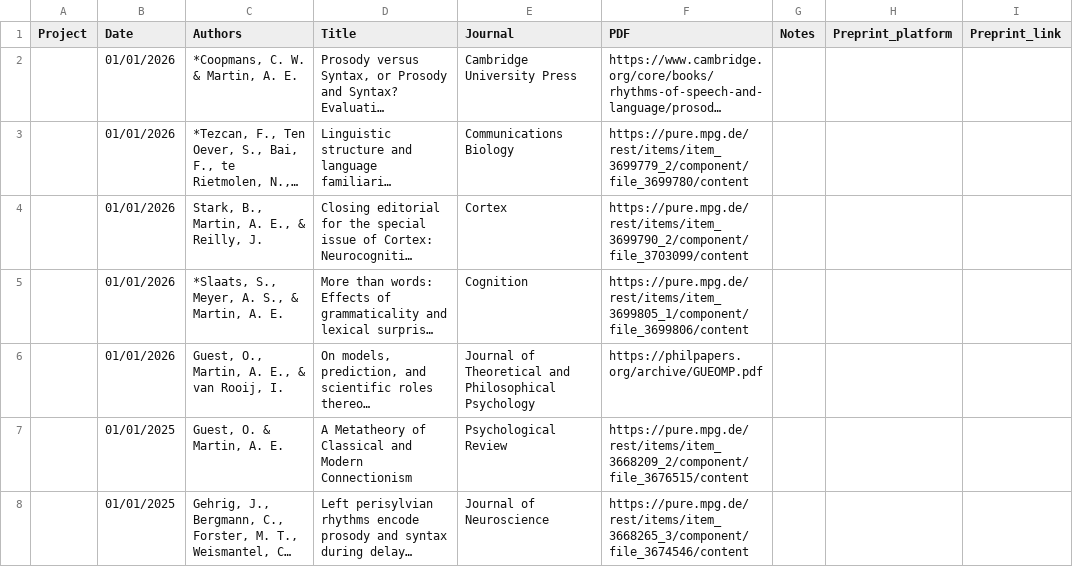
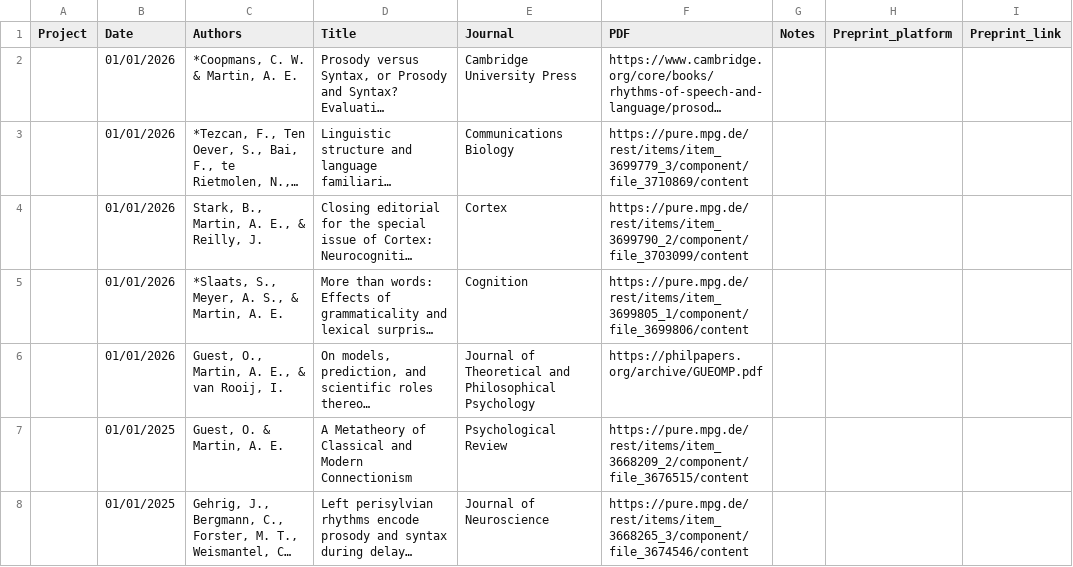
Before and after one commit to lacns/lacns.github.io, a CSV file: _data/pubs.csv, drawn as a sheet; only a part is shown; long unchanged cells end in …; the diff names each change by its address in the sheet, - before the commit and + after, or states it on an @@ line.

Commit message:
update paper version

```diff
--- a/_data/pubs.csv
+++ b/_data/pubs.csv
-F3 (PDF): https://pure.mpg.de/rest/items/item_3699779_2/component/file_3699780/content
+F3 (PDF): https://pure.mpg.de/rest/items/item_3699779_3/component/file_3710869/content
```
